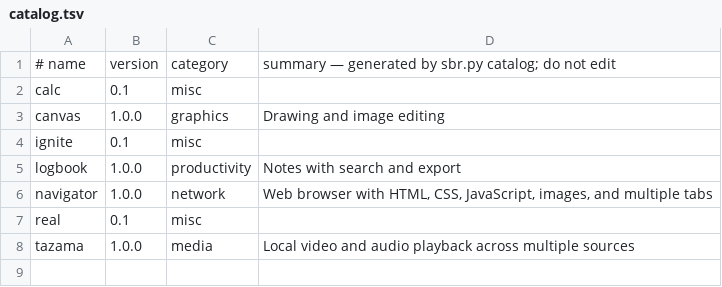
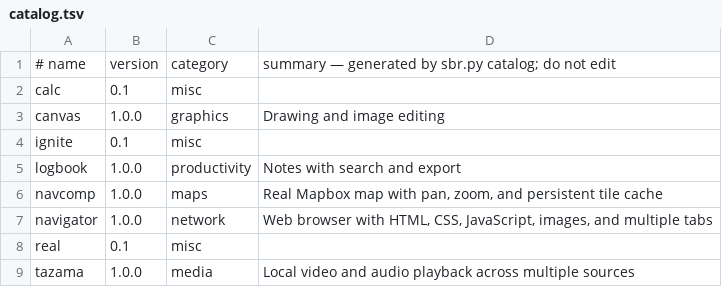
Before and after one commit to lordsombo/sbr-apps, a TSV file: catalog.tsv, drawn as a sheet; the diff names each change by its address in the sheet, - before the commit and + after, or states it on an @@ line.

```diff
--- a/catalog.tsv
+++ b/catalog.tsv
+row 6: navcomp | 1.0.0 | maps | Real Mapbox map with pan, zoom, and persistent tile cache
```
Also changed, not shown: 2 other files.
